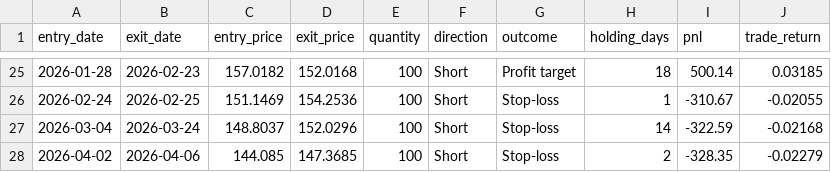
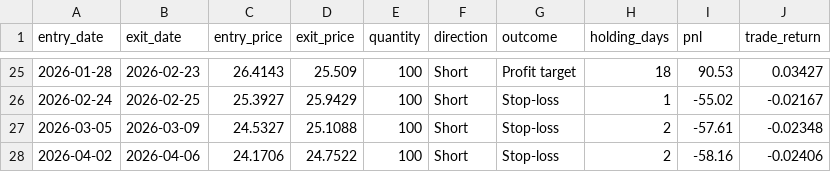
Before and after one commit to spy010301-crypto/533-web-spy, a CSV file: docs/data/trade_blotter.csv, drawn as a sheet; only a part is shown, gaps mark what is left out; the diff covers the shown part only.

```diff
--- a/docs/data/trade_blotter.csv
+++ b/docs/data/trade_blotter.csv
@@ -25,4 +25,4 @@ entry_date,exit_date,entry_price,exit_price,quantity,direction,outcome,holding_d
-2026-01-28,2026-02-23,157.0182,152.0168,100,Short,Profit target,18,500.14,0.03185
-2026-02-24,2026-02-25,151.1469,154.2536,100,Short,Stop-loss,1,-310.67,-0.02055
-2026-03-04,2026-03-24,148.8037,152.0296,100,Short,Stop-loss,14,-322.59,-0.02168
-2026-04-02,2026-04-06,144.085,147.3685,100,Short,Stop-loss,2,-328.35,-0.02279
+2026-01-28,2026-02-23,26.4143,25.509,100,Short,Profit target,18,90.53,0.03427
+2026-02-24,2026-02-25,25.3927,25.9429,100,Short,Stop-loss,1,-55.02,-0.02167
+2026-03-05,2026-03-09,24.5327,25.1088,100,Short,Stop-loss,2,-57.61,-0.02348
+2026-04-02,2026-04-06,24.1706,24.7522,100,Short,Stop-loss,2,-58.16,-0.02406
```
Also changed, not shown: 1 added row, 1 removed row and 93 edited cells elsewhere in this file, data/equity.csv, data/price_data.csv, 6 other files.
